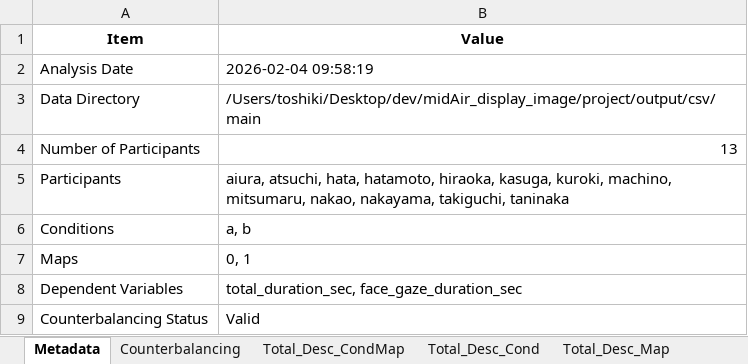
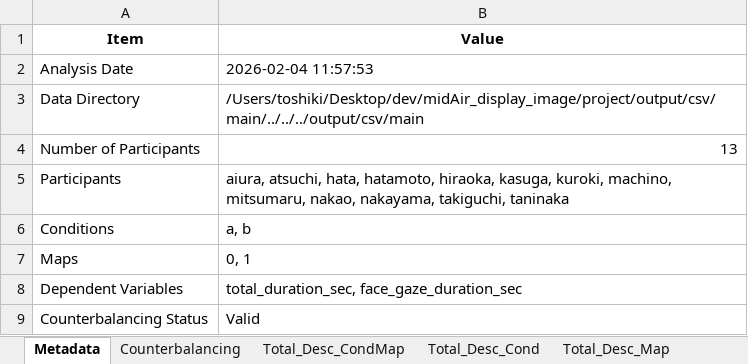
Before and after one commit to toshiki31/midAir_display_image, an Excel workbook: project/output/csv/main/analysis_results/statistical_results.xlsx, sheet Metadata, drawn as a sheet; values as stored, in another font and other column widths than the file's, no borders; the diff names each change by its address in the sheet, - before the commit and + after, or states it on an @@ line.

```diff
--- a/project/output/csv/main/analysis_results/statistical_results.xlsx (sheet Metadata)
+++ b/project/output/csv/main/analysis_results/statistical_results.xlsx (sheet Metadata)
-B2 (Value): 2026-02-04 09:58:19
+B2 (Value): 2026-02-04 11:57:53
-B3 (Value): /Users/toshiki/Desktop/dev/midAir_display_image/project/output/csv/main
+B3 (Value): /Users/toshiki/Desktop/dev/midAir_display_image/project/output/csv/main/../../../output/csv/main
```
Also changed, not shown: 14 other files.
